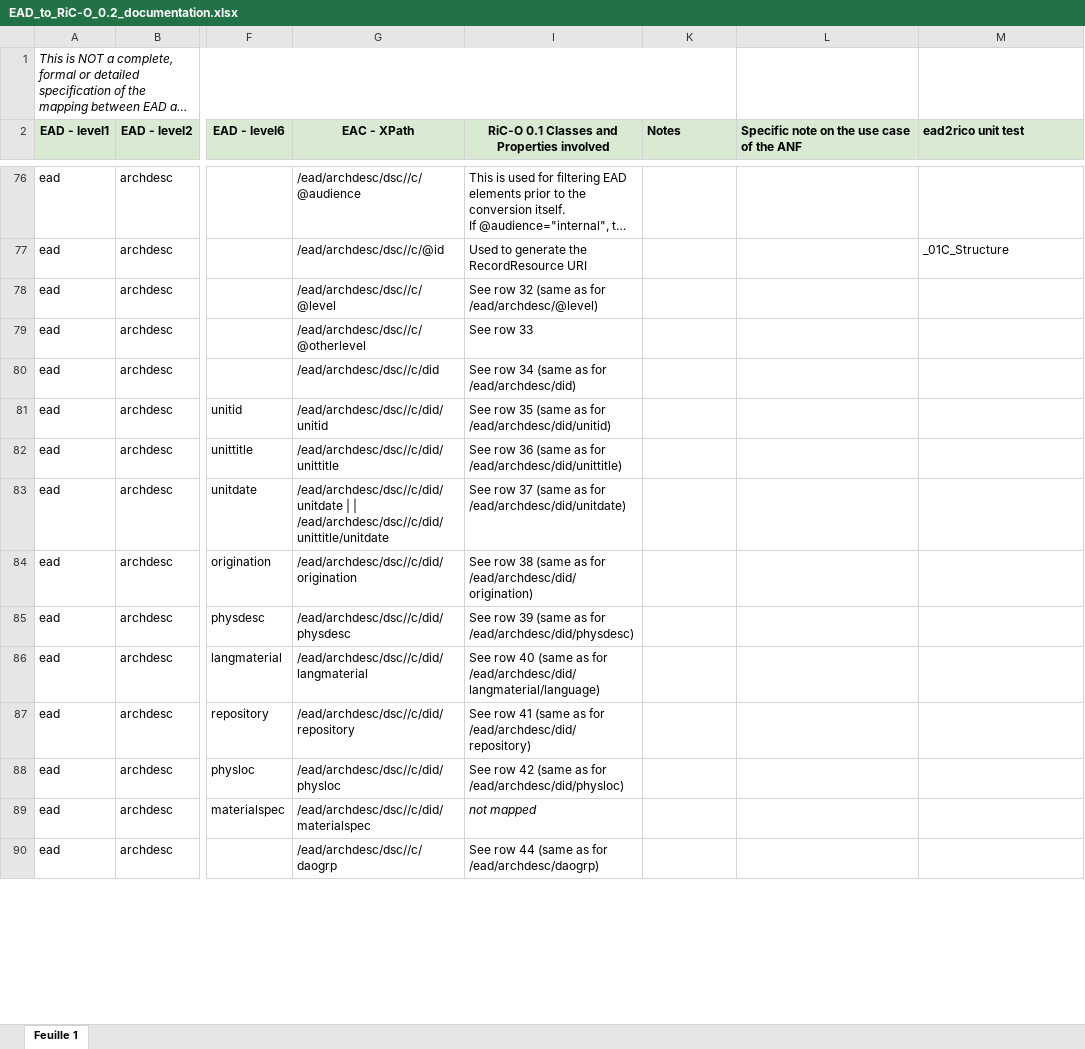
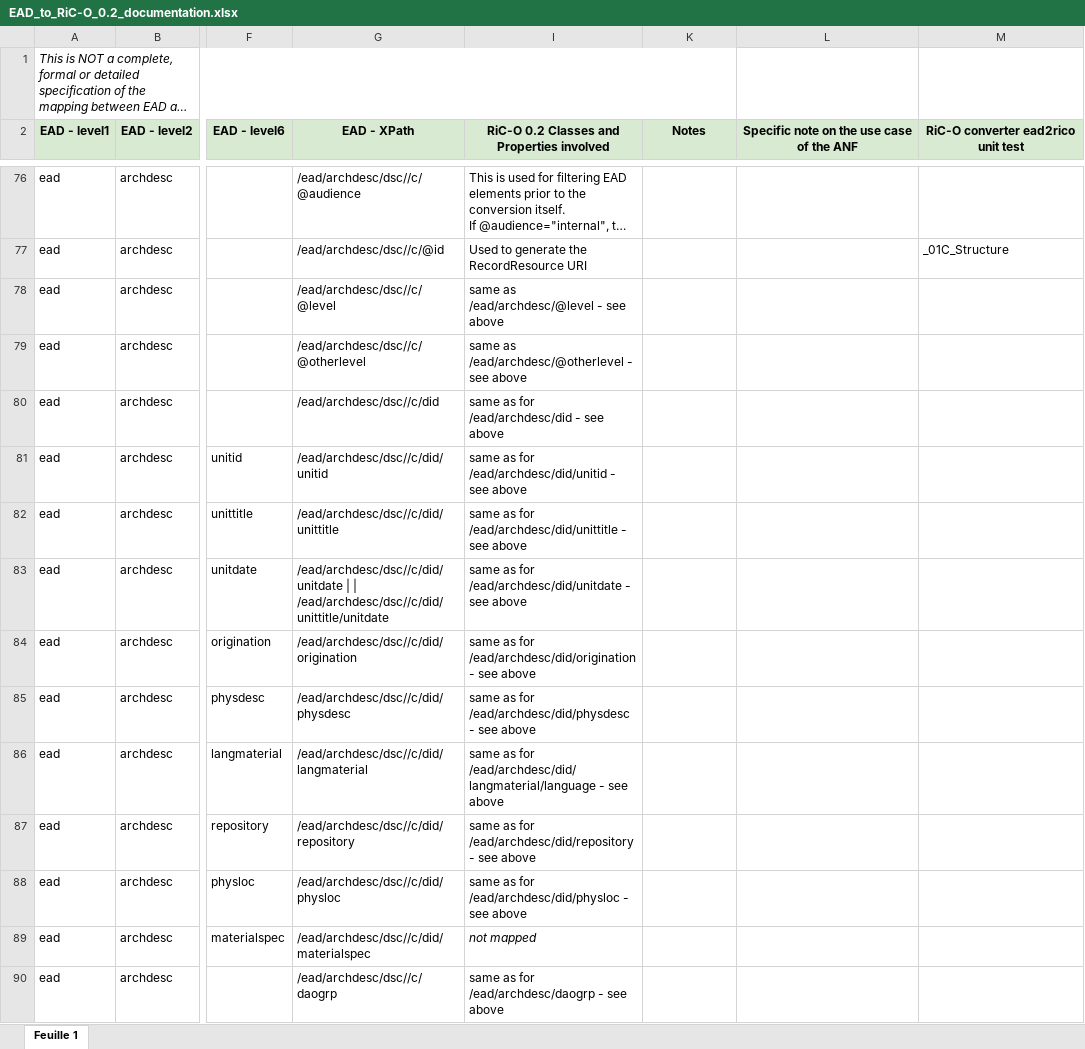
Before and after one commit to ArchivesNationalesFR/rico-converter, an Excel workbook: docs/EAD_to_RiC-O_0.2_documentation.xlsx, sheet Feuille 1, drawn as a sheet; only a part is shown, gaps mark what is left out; long unchanged cells end in …; values as stored, in another font and other column widths than the file's, no borders; the diff covers the shown part only; the diff names each change by its address in the sheet, - before the commit and + after, or states it on an @@ line.

```diff
--- a/docs/EAD_to_RiC-O_0.2_documentation.xlsx (sheet Feuille 1)
+++ b/docs/EAD_to_RiC-O_0.2_documentation.xlsx (sheet Feuille 1)
-G2: EAC - XPath
+G2: EAD - XPath
-I2: RiC-O 0.1 Classes and Properties involved
+I2: RiC-O 0.2 Classes and Properties involved
-K2:M2 alignment: left
+K2:M2 alignment: center
-M2: ead2rico unit test
+M2: RiC-O converter ead2rico unit test
-I78: See row 32 (same as for /ead/archdesc/@level)
+I78: same as /ead/archdesc/@level - see above
-I79: See row 33
+I79: same as /ead/archdesc/@otherlevel - see above
-I80: See row 34 (same as for /ead/archdesc/did)
+I80: same as for /ead/archdesc/did - see above
-I81: See row 35 (same as for /ead/archdesc/did/unitid)
+I81: same as for /ead/archdesc/did/unitid - see above
-I82: See row 36 (same as for /ead/archdesc/did/unittitle)
+I82: same as for /ead/archdesc/did/unittitle - see above
-I83: See row 37 (same as for /ead/archdesc/did/unitdate)
+I83: same as for /ead/archdesc/did/unitdate - see above
-I84: See row 38 (same as for /ead/archdesc/did/origination)
+I84: same as for /ead/archdesc/did/origination - see above
-I85: See row 39 (same as for /ead/archdesc/did/physdesc)
+I85: same as for /ead/archdesc/did/physdesc - see above
-I86: See row 40 (same as for /ead/archdesc/did/langmaterial/language)
+I86: same as for /ead/archdesc/did/langmaterial/language - see above
-I87: See row 41 (same as for /ead/archdesc/did/repository)
+I87: same as for /ead/archdesc/did/repository - see above
-I88: See row 42 (same as for /ead/archdesc/did/physloc)
+I88: same as for /ead/archdesc/did/physloc - see above
-I90: See row 44 (same as for /ead/archdesc/daogrp)
+I90: same as for /ead/archdesc/daogrp - see above
```
Also changed, not shown: 20 edited cells elsewhere in this sheet, docs/EAC_to_Ric-O_0.2_documentation.xlsx.
